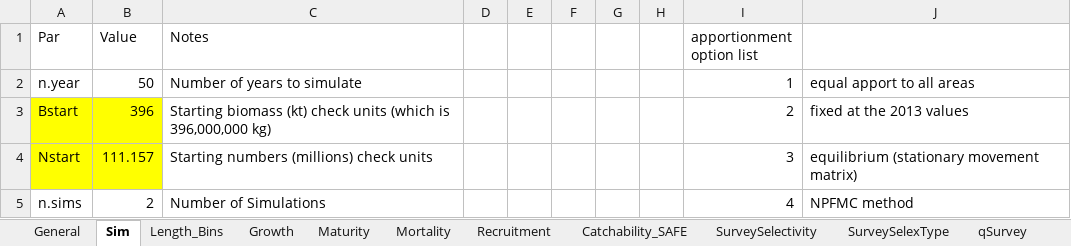
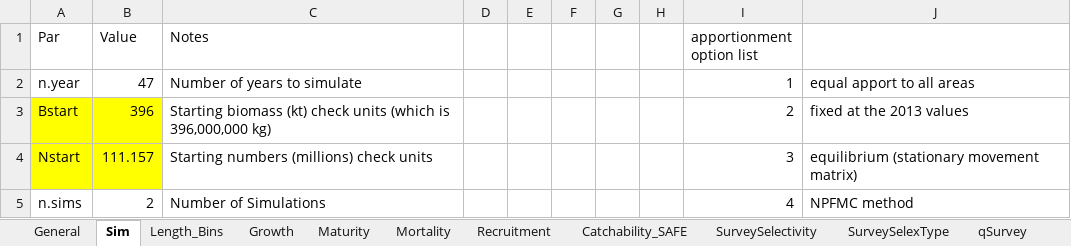
Before and after one commit to khfenske/Sablefish_ApportionmentStrategies, an Excel workbook: data/Sablefish_Input_matchMGMTqselex.xlsx, sheet Sim, drawn as a sheet; only a part is shown; values as stored, in another font and other column widths than the file's, no borders; the diff names each change by its address in the sheet, - before the commit and + after, or states it on an @@ line.

```diff
--- a/data/Sablefish_Input_matchMGMTqselex.xlsx (sheet Sim)
+++ b/data/Sablefish_Input_matchMGMTqselex.xlsx (sheet Sim)
-B2 (Value): 50
+B2 (Value): 47
```
Also changed, not shown: data/Sablefish_Input.xlsx, 31 other files.
